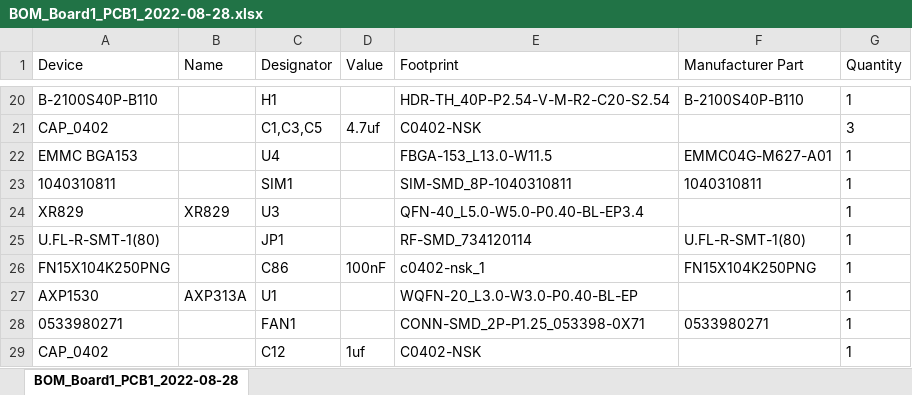
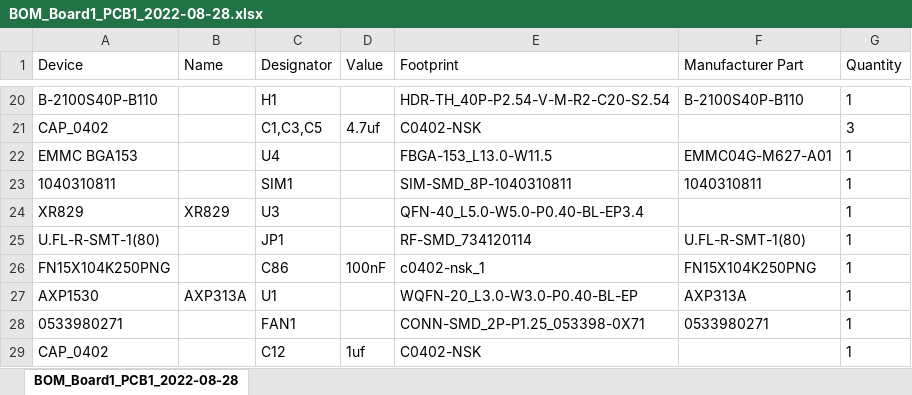
Before and after one commit to YuzukiHD/YuzukiChameleon, an Excel workbook: Hardware/BOM_Board1_PCB1_2022-08-28.xlsx, sheet BOM_Board1_PCB1_2022-08-28, drawn as a sheet; only a part is shown, gaps mark what is left out; values as stored, in another font and other column widths than the file's, no borders; the diff names each change by its address in the sheet, - before the commit and + after, or states it on an @@ line.

Commit message:
add update #1

```diff
--- a/Hardware/BOM_Board1_PCB1_2022-08-28.xlsx (sheet BOM_Board1_PCB1_2022-08-28)
+++ b/Hardware/BOM_Board1_PCB1_2022-08-28.xlsx (sheet BOM_Board1_PCB1_2022-08-28)
-F27 (Manufacturer Part): (empty)
+F27 (Manufacturer Part): AXP313A
```
